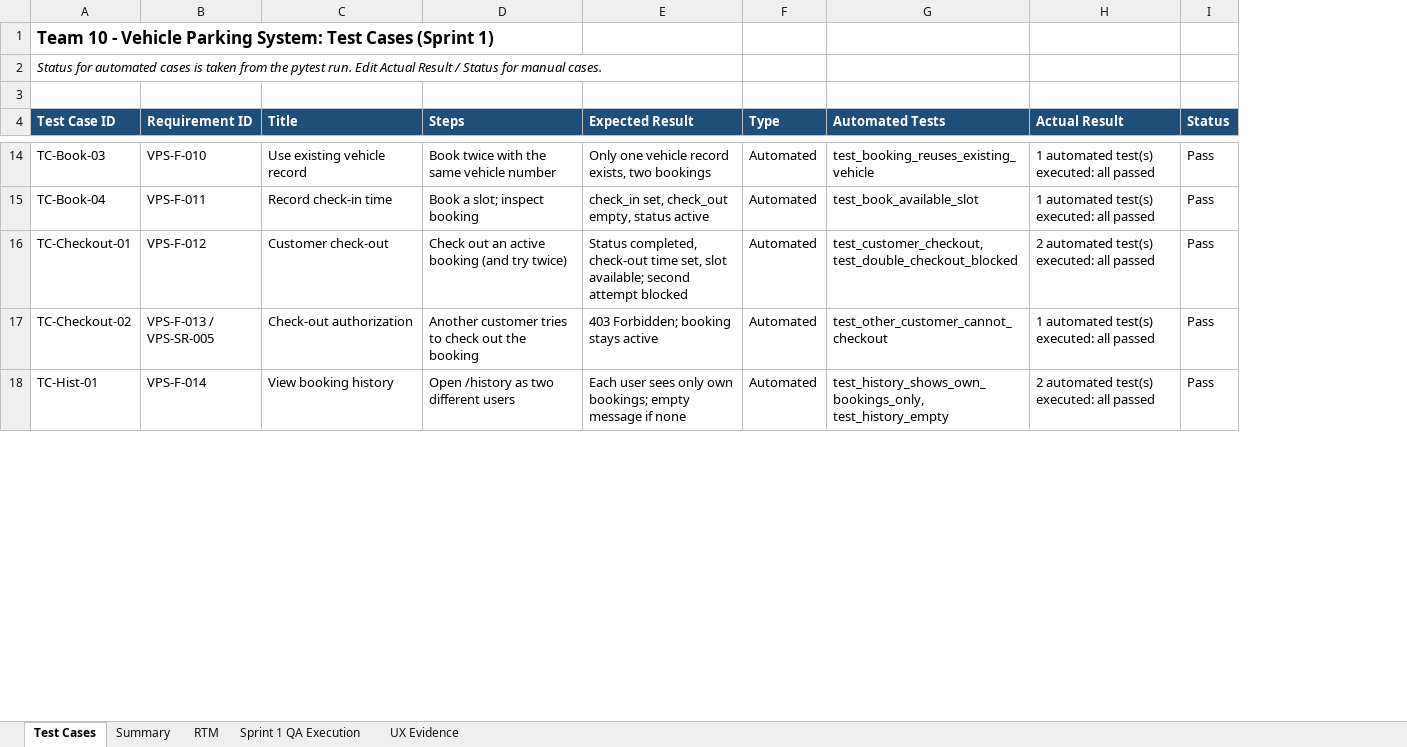
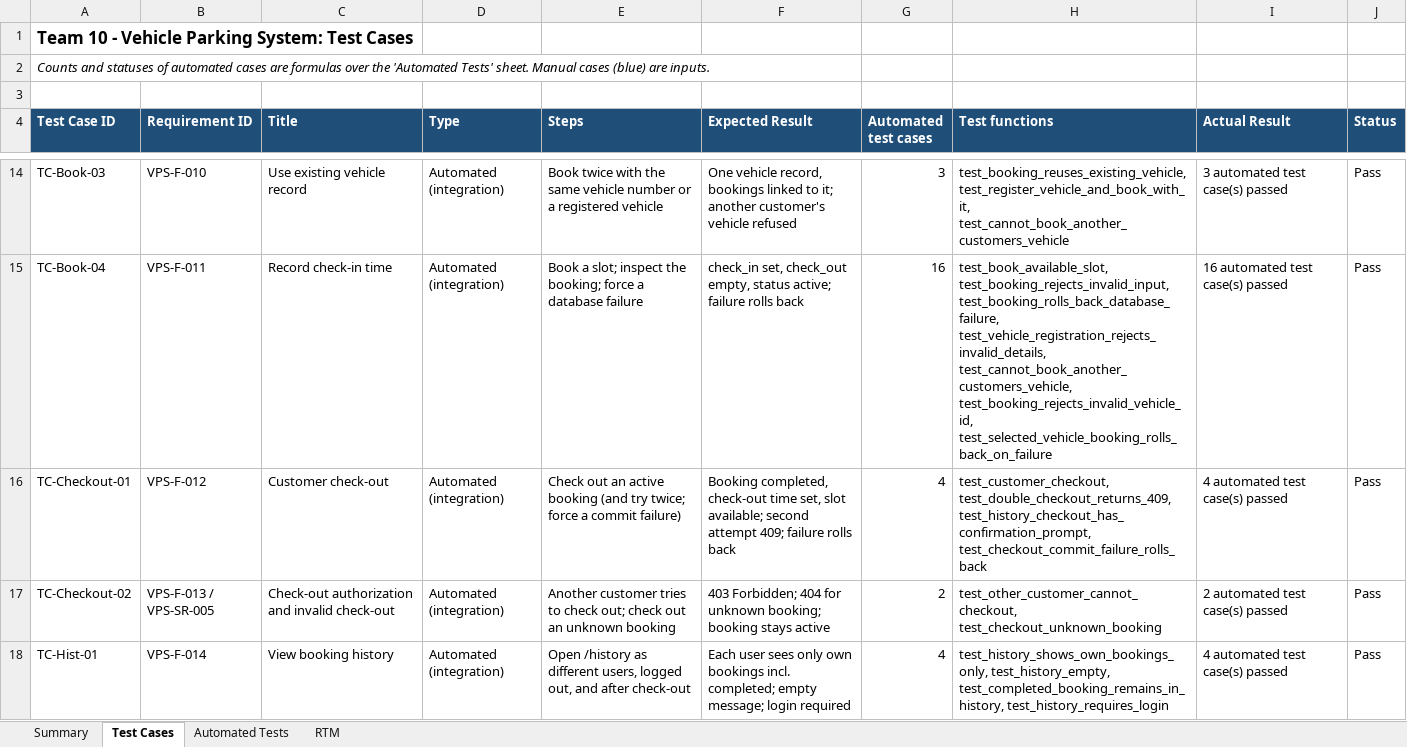
Before and after one commit to Team10-VPS/vehicle_parking_system, an Excel workbook: docs/Team10_TestCases_RTM.xlsx, sheet Test Cases, drawn as a sheet; only a part is shown, gaps mark what is left out; values as stored, in another font and other column widths than the file's, no borders; removed rows and columns are numbered as before the commit, all else as after; the diff covers the shown part only; the diff names each change by its address in the sheet, - before the commit and + after, or states it on an @@ line.

Commit message:
Refresh test cases and RTM for 94 automated tests (#15)

```diff
--- a/docs/Team10_TestCases_RTM.xlsx (sheet Test Cases)
+++ b/docs/Team10_TestCases_RTM.xlsx (sheet Test Cases)
-sheet tab: Sprint 1 QA Execution
-sheet tab: UX Evidence
+sheet tab: Automated Tests
@@ sheet tab order changed: Summary | Test Cases | Automated Tests | RTM @@
+column D (Type), rows 14-18: all Automated (integration)
-column F (Type), rows 14-18: all Automated
-column G (Automated Tests), rows 14-18: test_booking_reuses_existing_vehicle | test_book_available_slot | test_customer_checkout, test_double_checkout_blocked | test_other_customer_cannot_checkout | test_history_shows_own_bookings_only, test_history_empty
+column G (Automated test cases), rows 14-18: 3 | 16 | 4 | 2 | 4
+column H (Test functions), rows 14-18: test_booking_reuses_existing_vehicle, test_register_vehicle_and_book_with_it, test_cannot_book_another_customers_vehicle | test_book_available_slot, test_booking_rejects_invalid_input, test_booking_rolls_back_database_failure, test_vehicle_registration_rejects_invalid_details, test_cannot_book_another_customers_vehicle, test_booking_rejects_invalid_vehicle_id, test_selected_vehicle_booking_rolls_back_on_failure | test_customer_checkout, test_double_checkout_returns_409, test_history_checkout_has_confirmation_prompt, test_checkout_commit_failure_rolls_back | test_other_customer_cannot_checkout, test_checkout_unknown_booking | test_history_shows_own_bookings_only, test_history_empty, test_completed_booking_remains_in_history, test_history_requires_login
-A1 (Test Case ID): …Test Cases (Sprint 1)
+A1 (Test Case ID): …Test Cases
-A2 (Test Case ID): Status for automated cases is taken from the pytest run. Edit Actual Result / Status for manual cases.
+A2 (Test Case ID): Counts and statuses of automated cases are formulas over the 'Automated Tests' sheet. Manual cases (blue) are inputs.
-E14 (Steps): …vehicle number
+E14 (Steps): …vehicle number or a registered vehicle
-F14 (Expected Result): Only one vehicle record exists, two bookings
+F14 (Expected Result): One vehicle record, bookings linked to it; another customer's vehicle refused
-I14 (Actual Result): 1 automated test(s) executed: all passed
+I14 (Actual Result): 3 automated test case(s) passed
-E15 (Steps): Book a slot; inspect booking
+E15 (Steps): Book a slot; inspect the booking; force a database failure
-F15 (Expected Result): …empty, status active
+F15 (Expected Result): …empty, status active; failure rolls back
-I15 (Actual Result): 1 automated test(s) executed: all passed
+I15 (Actual Result): 16 automated test case(s) passed
-E16 (Steps): …(and try twice)
+E16 (Steps): …(and try twice; force a commit failure)
-F16 (Expected Result): Status completed, check-out time set, slot available; second attempt blocked
+F16 (Expected Result): Booking completed, check-out time set, slot available; second attempt 409; failure rolls back
-I16 (Actual Result): 2 automated test(s) executed: all passed
+I16 (Actual Result): 4 automated test case(s) passed
-C17 (Title): Check-out authorization
+C17 (Title): Check-out authorization and invalid check-out
-E17 (Steps): …to check out the booking
+E17 (Steps): …to check out; check out an unknown booking
-F17 (Expected Result): 403 Forbidden; booking stays…
+F17 (Expected Result): 403 Forbidden; 404 for unknown booking; booking stays…
-I17 (Actual Result): 1 automated test(s) executed: all passed
+I17 (Actual Result): 2 automated test case(s) passed
-E18 (Steps): …/history as two different users
+E18 (Steps): …/history as different users, logged out, and after check-out
-F18 (Expected Result): …only own bookings; empty message if none
+F18 (Expected Result): …only own bookings incl. completed; empty message; login required
-I18 (Actual Result): 2 automated test(s) executed: all passed
+I18 (Actual Result): 4 automated test case(s) passed
```
Also changed, not shown: 55 edited cells and cell formats elsewhere in this sheet, sheet Summary, sheet RTM, formulas that keep their value.
